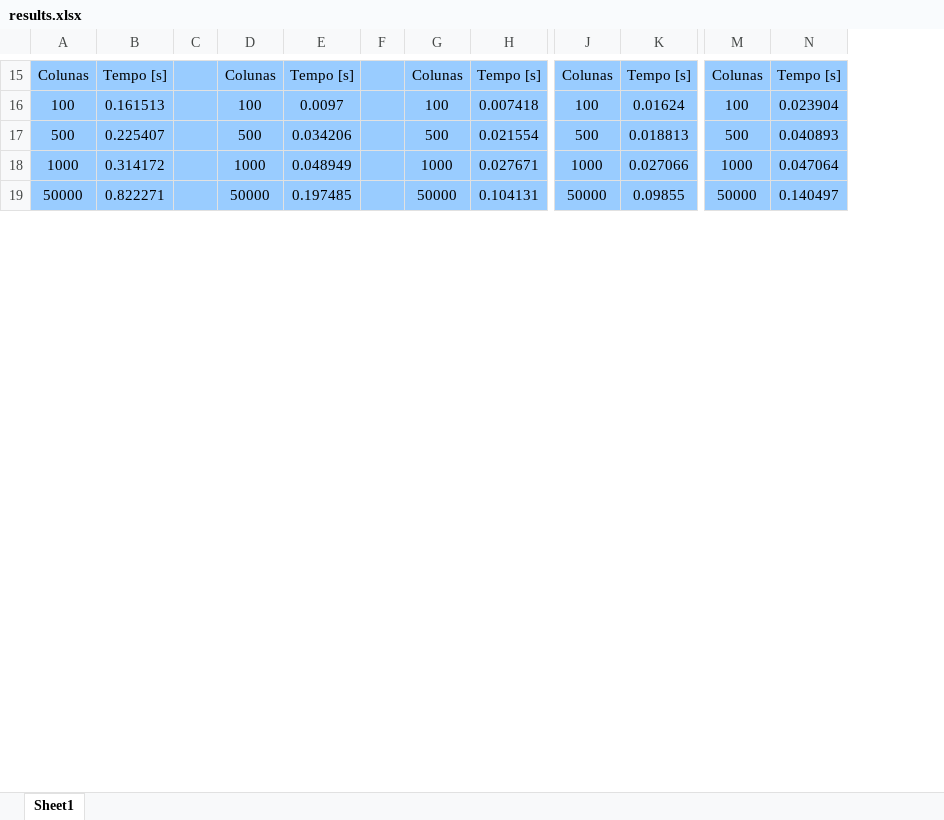
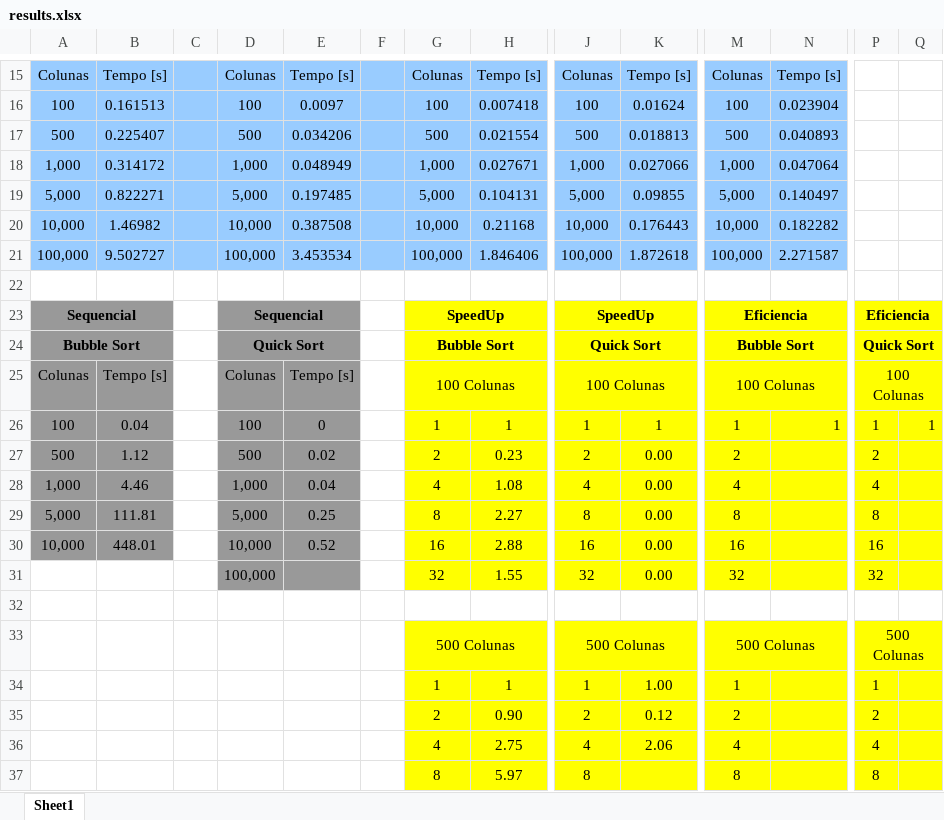
Before and after one commit to gkorol/ppd, an Excel workbook: me/results.xlsx, sheet Sheet1, drawn as a sheet; only a part is shown, gaps mark what is left out; values as stored, in another font and other column widths than the file's, no borders; addresses are those after the commit; rows hold the shown columns only; the diff covers the shown part only; the diff names each change by its address in the sheet, - before the commit and + after, or states it on an @@ line.

```diff
--- a/me/results.xlsx (sheet Sheet1)
+++ b/me/results.xlsx (sheet Sheet1)
+column P, empty
+column Q, empty
+row 18: 1,000 | 0.314172 |  | 1,000 | 0.048949 |  | 1,000 | 0.027671 | 1,000 | 0.027066 | 1,000 | 0.047064
+row 19: 5,000 | 0.822271 |  | 5,000 | 0.197485 |  | 5,000 | 0.104131 | 5,000 | 0.09855 | 5,000 | 0.140497
+row 20: 10,000 | 1.46982 |  | 10,000 | 0.387508 |  | 10,000 | 0.21168 | 10,000 | 0.176443 | 10,000 | 0.182282
+row 21: 100,000 | 9.502727 |  | 100,000 | 3.453534 |  | 100,000 | 1.846406 | 100,000 | 1.872618 | 100,000 | 2.271587
-row 22: 1000 | 0.314172 |  | 1000 | 0.048949 |  | 1000 | 0.027671 | 1000 | 0.027066 | 1000 | 0.047064
+row 22: (empty)
-A22:N22 fill: #99CCFF
+A22:N22 fill: none
+row 23: Sequencial |  |  | Sequencial |  |  | SpeedUp |  | SpeedUp |  | Eficiencia |  | Eficiencia
+row 24: Bubble Sort |  |  | Quick Sort |  |  | Bubble Sort |  | Quick Sort |  | Bubble Sort |  | Quick Sort
+row 25: Colunas | Tempo [s] |  | Colunas | Tempo [s] |  | 100 Colunas |  | 100 Colunas |  | 100 Colunas |  | 100 Colunas
+row 26: 100 | 0.04 |  | 100 | 0 |  | 1 | 1 | 1 | 1 | 1 | 1 | 1 | 1
+row 27: 500 | 1.12 |  | 500 | 0.02 |  | 2 | 0.23 | 2 | 0.00 | 2 |  | 2
+row 28: 1,000 | 4.46 |  | 1,000 | 0.04 |  | 4 | 1.08 | 4 | 0.00 | 4 |  | 4
+row 29: 5,000 | 111.81 |  | 5,000 | 0.25 |  | 8 | 2.27 | 8 | 0.00 | 8 |  | 8
+row 30: 10,000 | 448.01 |  | 10,000 | 0.52 |  | 16 | 2.88 | 16 | 0.00 | 16 |  | 16
+row 31:  |  |  | 100,000 |  |  | 32 | 1.55 | 32 | 0.00 | 32 |  | 32
-row 32: 50000 | 0.822271 |  | 50000 | 0.197485 |  | 50000 | 0.104131 | 50000 | 0.09855 | 50000 | 0.140497
+row 32: (empty)
-A32:N32 fill: #99CCFF
+A32:N32 fill: none
+row 33:  |  |  |  |  |  | 500 Colunas |  | 500 Colunas |  | 500 Colunas |  | 500 Colunas
+row 34:  |  |  |  |  |  | 1 | 1 | 1 | 1.00 | 1 |  | 1
+row 35:  |  |  |  |  |  | 2 | 0.90 | 2 | 0.12 | 2 |  | 2
+row 36:  |  |  |  |  |  | 4 | 2.75 | 4 | 2.06 | 4 |  | 4
+row 37:  |  |  |  |  |  | 8 | 5.97 | 8 |  | 8 |  | 8
```
Also changed, not shown: 33 added rows, 1 added column, 25 edited cells and cell formats elsewhere in this sheet, 1 other file.
